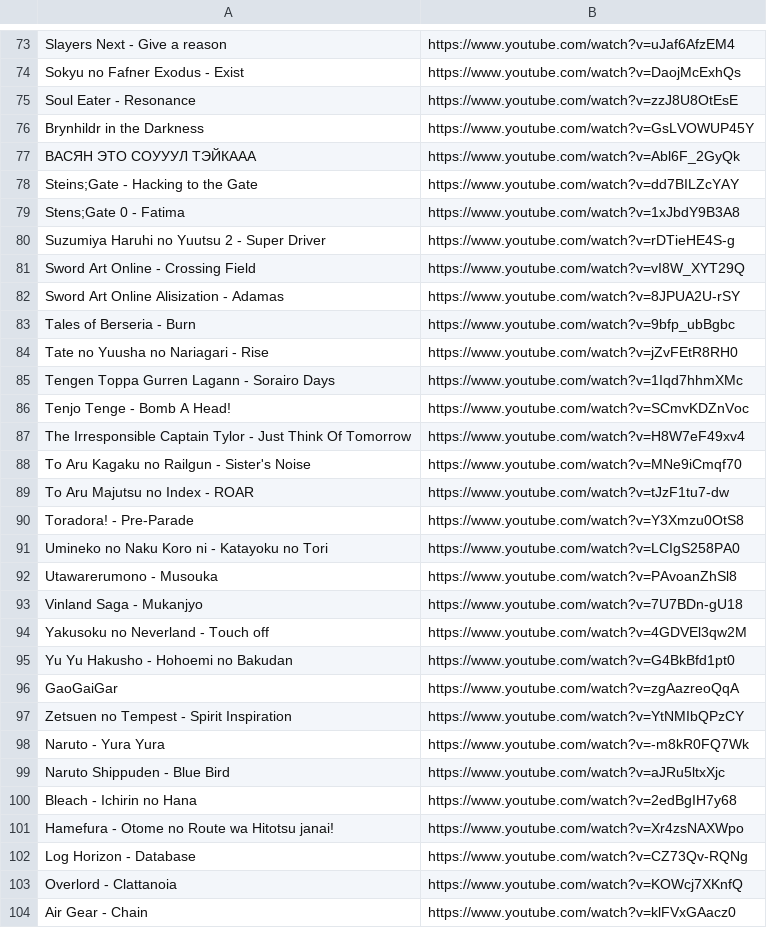
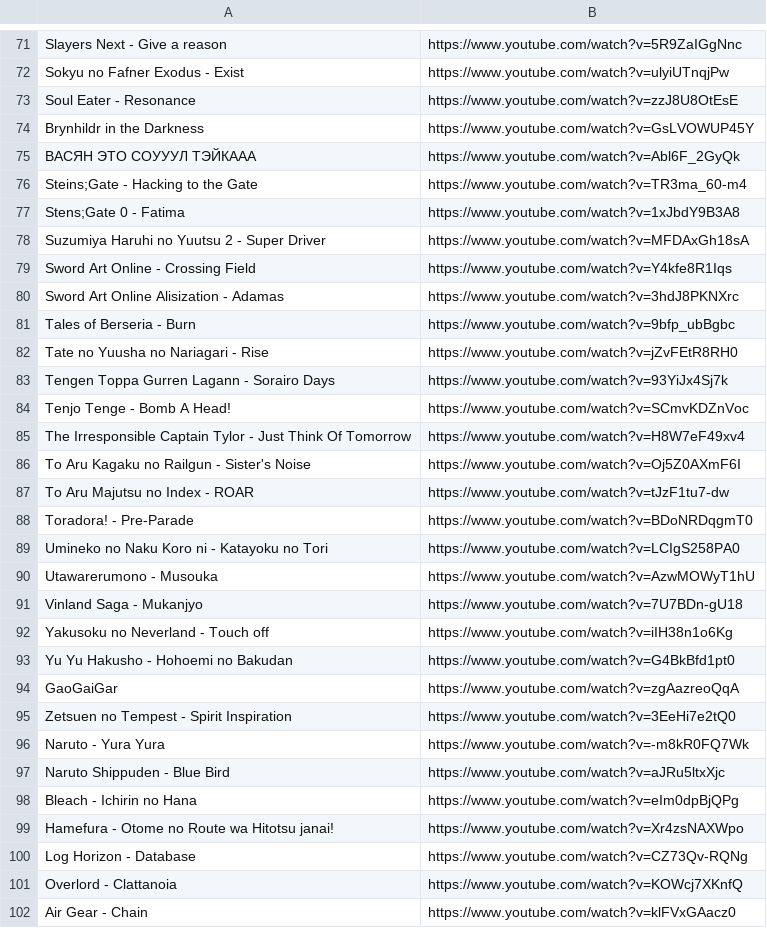
Before and after one commit to myownhatred/Monolith, a CSV file: openings.csv, drawn as a sheet; only a part is shown, gaps mark what is left out; addresses are those after the commit; the diff covers the shown part only; the diff names each change by its address in the sheet, - before the commit and + after, or states it on an @@ line.

```diff
--- a/openings.csv
+++ b/openings.csv
-B71: https://www.youtube.com/watch?v=uJaf6AfzEM4
+B71: https://www.youtube.com/watch?v=5R9ZaIGgNnc
-B72: https://www.youtube.com/watch?v=DaojMcExhQs
+B72: https://www.youtube.com/watch?v=ulyiUTnqjPw
-B76: https://www.youtube.com/watch?v=dd7BILZcYAY
+B76: https://www.youtube.com/watch?v=TR3ma_60-m4
-B78: https://www.youtube.com/watch?v=rDTieHE4S-g
+B78: https://www.youtube.com/watch?v=MFDAxGh18sA
-B79: https://www.youtube.com/watch?v=vI8W_XYT29Q
+B79: https://www.youtube.com/watch?v=Y4kfe8R1Iqs
-B80: https://www.youtube.com/watch?v=8JPUA2U-rSY
+B80: https://www.youtube.com/watch?v=3hdJ8PKNXrc
-B83: https://www.youtube.com/watch?v=1Iqd7hhmXMc
+B83: https://www.youtube.com/watch?v=93YiJx4Sj7k
-B86: https://www.youtube.com/watch?v=MNe9iCmqf70
+B86: https://www.youtube.com/watch?v=Oj5Z0AXmF6I
-B88: https://www.youtube.com/watch?v=Y3Xmzu0OtS8
+B88: https://www.youtube.com/watch?v=BDoNRDqgmT0
-B90: https://www.youtube.com/watch?v=PAvoanZhSl8
+B90: https://www.youtube.com/watch?v=AzwMOWyT1hU
-B92: https://www.youtube.com/watch?v=4GDVEl3qw2M
+B92: https://www.youtube.com/watch?v=iIH38n1o6Kg
-B95: https://www.youtube.com/watch?v=YtNMIbQPzCY
+B95: https://www.youtube.com/watch?v=3EeHi7e2tQ0
-B98: https://www.youtube.com/watch?v=2edBgIH7y68
+B98: https://www.youtube.com/watch?v=eIm0dpBjQPg
```
Also changed, not shown: 5 removed rows and 51 edited cells elsewhere in this file.
